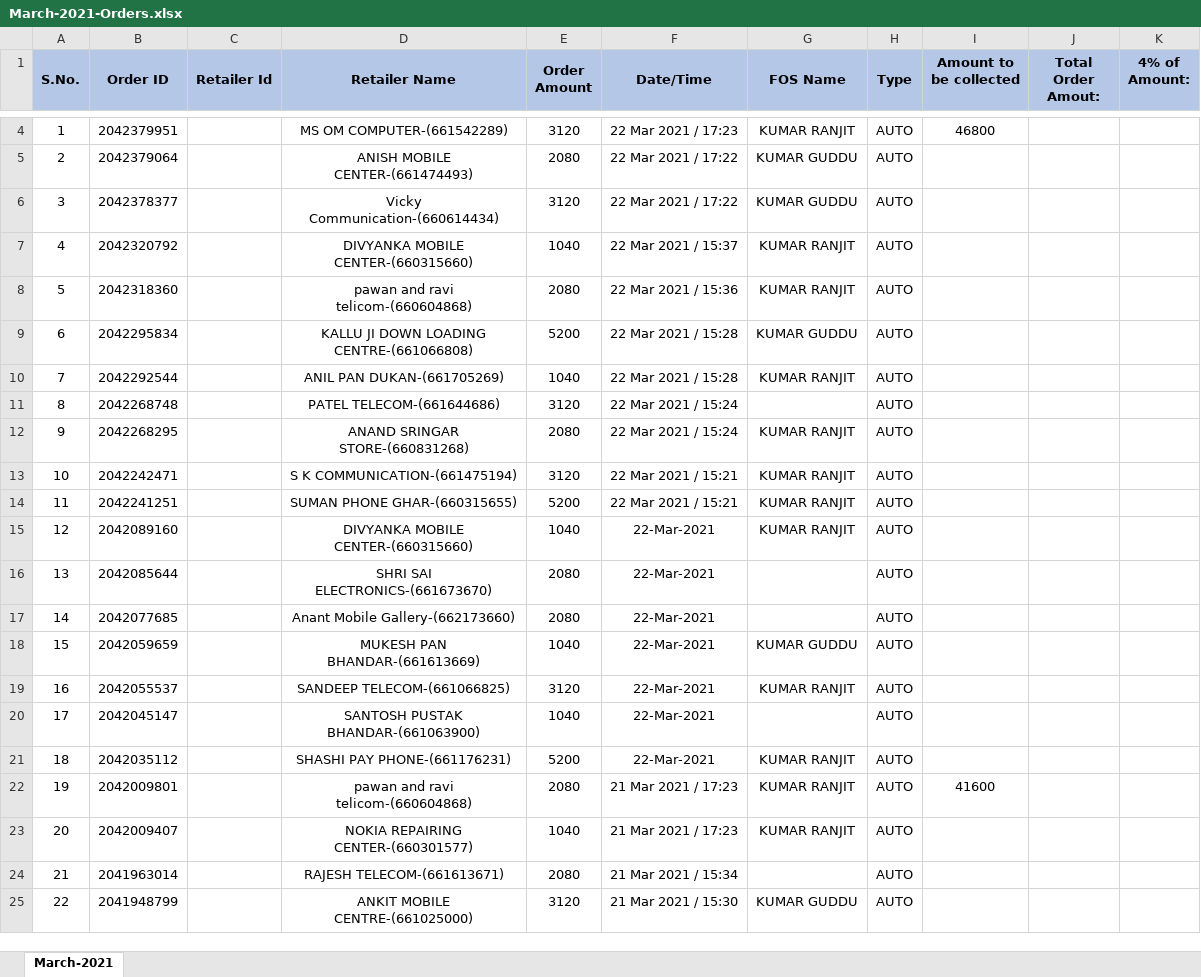
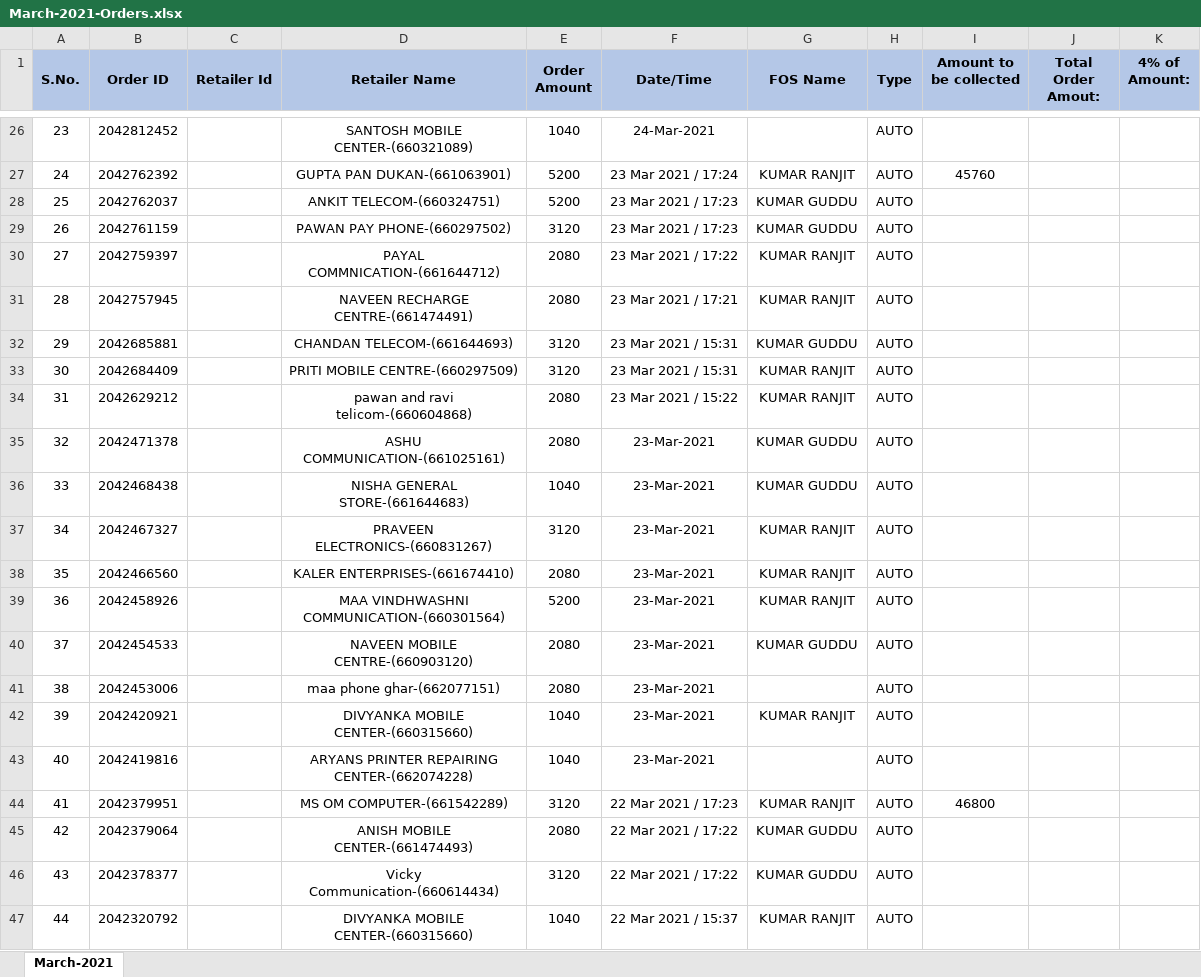
Before and after one commit to PalakEnterprises/DailyReport, an Excel workbook: Recharge/March-2021-Orders.xlsx, sheet March-2021, drawn as a sheet; only a part is shown, gaps mark what is left out; the shorter side is filled out with more unchanged rows; values as stored, in another font and other column widths than the file's, no borders; charts and pictures not drawn; addresses are those after the commit; the diff covers the shown part only; the diff names each change by its address in the sheet, - before the commit and + after, or states it on an @@ line.

Commit message:
data till 25 Mar 7AM

```diff
--- a/Recharge/March-2021-Orders.xlsx (sheet March-2021)
+++ b/Recharge/March-2021-Orders.xlsx (sheet March-2021)
+row 26: 23 | 2042812452 |  | SANTOSH MOBILE CENTER-(660321089) | 1040 | 24-Mar-2021 |  | AUTO
+row 27: 24 | 2042762392 |  | GUPTA PAN DUKAN-(661063901) | 5200 | 23 Mar 2021 / 17:24 | KUMAR RANJIT | AUTO | 45760
+row 28: 25 | 2042762037 |  | ANKIT TELECOM-(660324751) | 5200 | 23 Mar 2021 / 17:23 | KUMAR GUDDU | AUTO
+row 29: 26 | 2042761159 |  | PAWAN PAY PHONE-(660297502) | 3120 | 23 Mar 2021 / 17:23 | KUMAR GUDDU | AUTO
+row 30: 27 | 2042759397 |  | PAYAL COMMNICATION-(661644712) | 2080 | 23 Mar 2021 / 17:22 | KUMAR RANJIT | AUTO
+row 31: 28 | 2042757945 |  | NAVEEN RECHARGE CENTRE-(661474491) | 2080 | 23 Mar 2021 / 17:21 | KUMAR RANJIT | AUTO
+row 32: 29 | 2042685881 |  | CHANDAN TELECOM-(661644693) | 3120 | 23 Mar 2021 / 15:31 | KUMAR GUDDU | AUTO
+row 33: 30 | 2042684409 |  | PRITI MOBILE CENTRE-(660297509) | 3120 | 23 Mar 2021 / 15:31 | KUMAR RANJIT | AUTO
+row 34: 31 | 2042629212 |  | pawan and ravi telicom-(660604868) | 2080 | 23 Mar 2021 / 15:22 | KUMAR RANJIT | AUTO
+row 35: 32 | 2042471378 |  | ASHU COMMUNICATION-(661025161) | 2080 | 23-Mar-2021 | KUMAR GUDDU | AUTO
+row 36: 33 | 2042468438 |  | NISHA GENERAL STORE-(661644683) | 1040 | 23-Mar-2021 | KUMAR GUDDU | AUTO
+row 37: 34 | 2042467327 |  | PRAVEEN ELECTRONICS-(660831267) | 3120 | 23-Mar-2021 | KUMAR RANJIT | AUTO
+row 38: 35 | 2042466560 |  | KALER ENTERPRISES-(661674410) | 2080 | 23-Mar-2021 | KUMAR RANJIT | AUTO
+row 39: 36 | 2042458926 |  | MAA VINDHWASHNI COMMUNICATION-(660301564) | 5200 | 23-Mar-2021 | KUMAR RANJIT | AUTO
+row 40: 37 | 2042454533 |  | NAVEEN MOBILE CENTRE-(660903120) | 2080 | 23-Mar-2021 | KUMAR GUDDU | AUTO
+row 41: 38 | 2042453006 |  | maa phone ghar-(662077151) | 2080 | 23-Mar-2021 |  | AUTO
+row 42: 39 | 2042420921 |  | DIVYANKA MOBILE CENTER-(660315660) | 1040 | 23-Mar-2021 | KUMAR RANJIT | AUTO
+row 43: 40 | 2042419816 |  | ARYANS PRINTER REPAIRING CENTER-(662074228) | 1040 | 23-Mar-2021 |  | AUTO
@@ column A (S.No.) renumbered from row 44 down @@
```
Also changed, not shown: 24 added rows and 2 removed rows elsewhere in this sheet, formulas that keep their value, charts or pictures, AutoCreditAmount.xlsx, JioMobile/March2021Mobile.xlsx, 3 other files.
